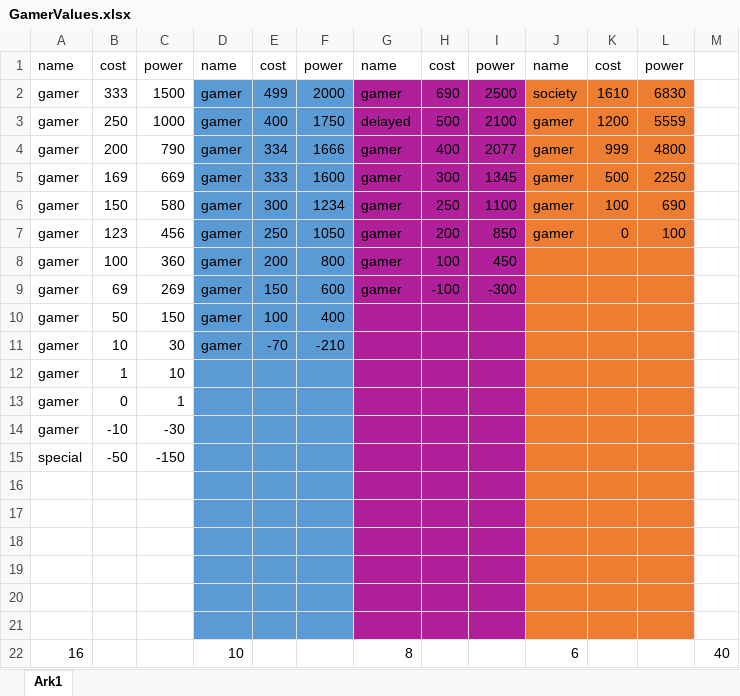
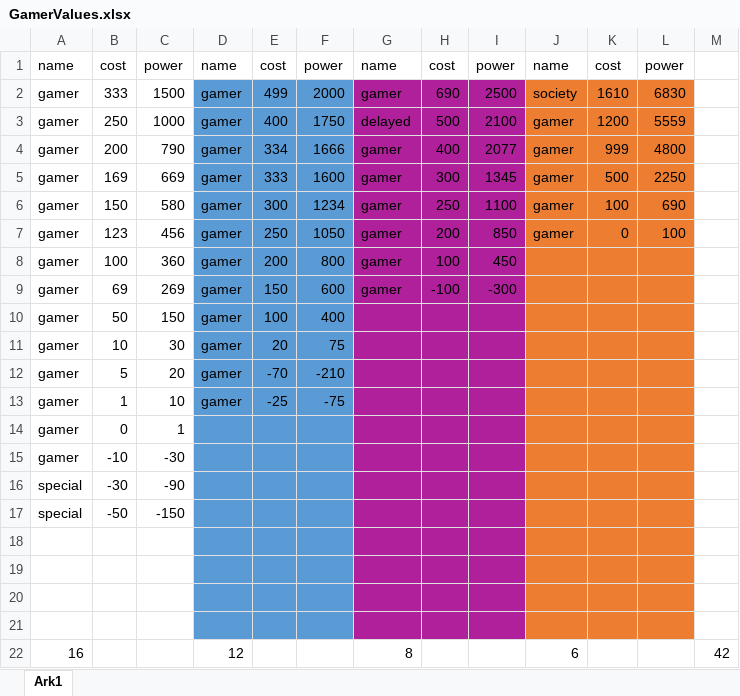
Before and after one commit to Herrelaekker/Miniprojekt-PCSS, an Excel workbook: Appendix/GamerValues.xlsx, sheet Ark1, drawn as a sheet; values as stored, in another font and other column widths than the file's, no borders; removed rows and columns are numbered as before the commit, all else as after; the diff names each change by its address in the sheet, - before the commit and + after, or states it on an @@ line.

Commit message:
Opdateret GamerValues
Opdateret til at indeholde værdier for 42 characters.

```diff
--- a/Appendix/GamerValues.xlsx (sheet Ark1)
+++ b/Appendix/GamerValues.xlsx (sheet Ark1)
-E11: -70
+E11: 20
-F11: -210
+F11: 75
+row 12: gamer | 5 | 20 | gamer | -70 | -210
-D13: (empty)
+D13: gamer
-E13: (empty)
+E13: -25
-F13: (empty)
+F13: -75
+row 16: special | -30 | -90
-row 20: (empty)
-row 21: (empty)
-D22: 10
+D22: 12
-M22: 40
+M22: 42
```
